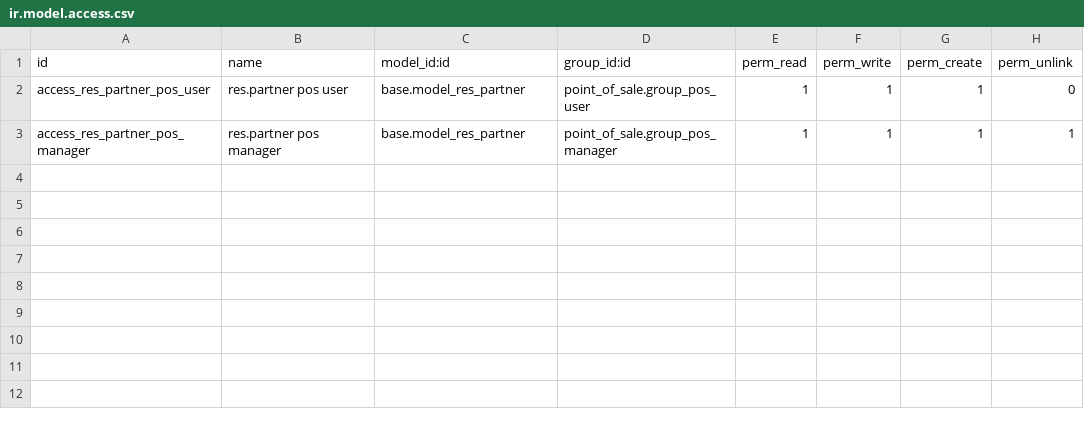
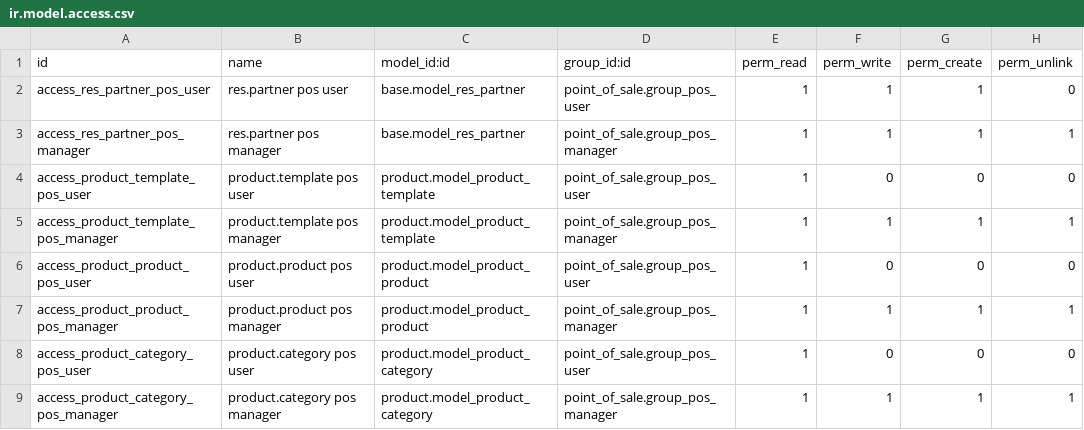
Before and after one commit to Integration-Project-2026-Groep-2/Kassa, a CSV file: kassa_pos/security/ir.model.access.csv, drawn as a sheet.

Commit message:
Product management in POS

```diff
--- a/kassa_pos/security/ir.model.access.csv
+++ b/kassa_pos/security/ir.model.access.csv
@@ -3 +3,7 @@ access_res_partner_pos_user,res.partner pos user,base.model_res_partner,point_of
 access_res_partner_pos_manager,res.partner pos manager,base.model_res_partner,point_of_sale.group_pos_manager,1,1,1,1
+access_product_template_pos_user,product.template pos user,product.model_product_template,point_of_sale.group_pos_user,1,0,0,0
+access_product_template_pos_manager,product.template pos manager,product.model_product_template,point_of_sale.group_pos_manager,1,1,1,1
+access_product_product_pos_user,product.product pos user,product.model_product_product,point_of_sale.group_pos_user,1,0,0,0
+access_product_product_pos_manager,product.product pos manager,product.model_product_product,point_of_sale.group_pos_manager,1,1,1,1
+access_product_category_pos_user,product.category pos user,product.model_product_category,point_of_sale.group_pos_user,1,0,0,0
+access_product_category_pos_manager,product.category pos manager,product.model_product_category,point_of_sale.group_pos_manager,1,1,1,1
```
Also changed, not shown: 2 other files.
